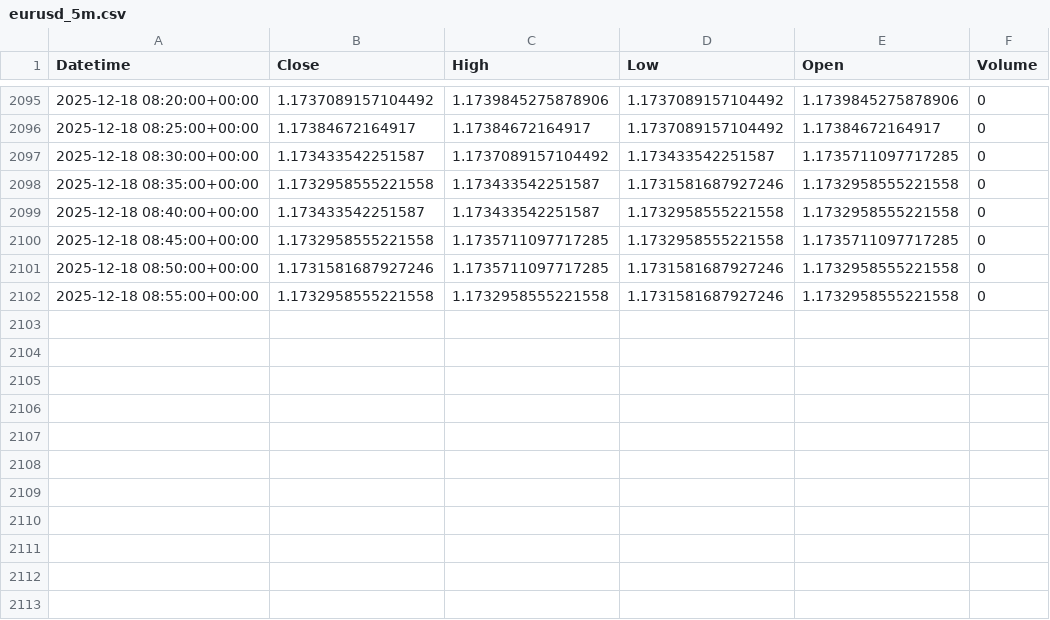
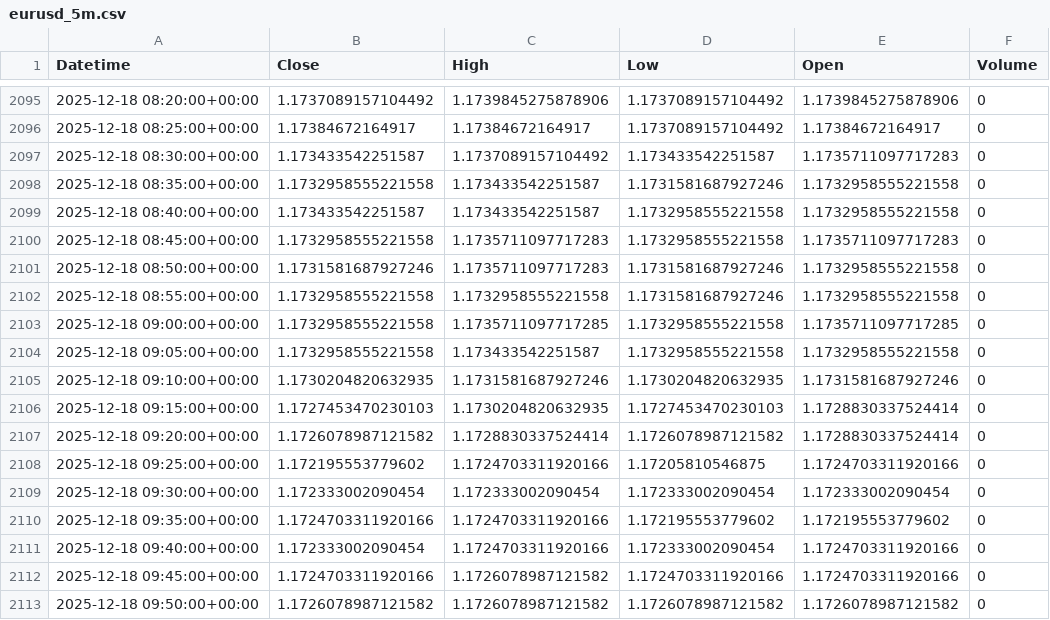
Before and after one commit to jsgaston82/IG-Trading, a CSV file: data/eurusd_5m.csv, drawn as a sheet; only a part is shown, gaps mark what is left out.

```diff
--- a/data/eurusd_5m.csv
+++ b/data/eurusd_5m.csv
@@ -2096,7 +2096,18 @@ Datetime,Close,High,Low,Open,Volume
 2025-12-18 08:25:00+00:00,1.17384672164917,1.17384672164917,1.1737089157104492,1.17384672164917,0
-2025-12-18 08:30:00+00:00,1.173433542251587,1.1737089157104492,1.173433542251587,1.1735711097717285,0
+2025-12-18 08:30:00+00:00,1.173433542251587,1.1737089157104492,1.173433542251587,1.1735711097717283,0
 2025-12-18 08:35:00+00:00,1.1732958555221558,1.173433542251587,1.1731581687927246,1.1732958555221558,0
 2025-12-18 08:40:00+00:00,1.173433542251587,1.173433542251587,1.1732958555221558,1.1732958555221558,0
-2025-12-18 08:45:00+00:00,1.1732958555221558,1.1735711097717285,1.1732958555221558,1.1735711097717285,0
-2025-12-18 08:50:00+00:00,1.1731581687927246,1.1735711097717285,1.1731581687927246,1.1732958555221558,0
+2025-12-18 08:45:00+00:00,1.1732958555221558,1.1735711097717283,1.1732958555221558,1.1735711097717283,0
+2025-12-18 08:50:00+00:00,1.1731581687927246,1.1735711097717283,1.1731581687927246,1.1732958555221558,0
 2025-12-18 08:55:00+00:00,1.1732958555221558,1.1732958555221558,1.1731581687927246,1.1732958555221558,0
+2025-12-18 09:00:00+00:00,1.1732958555221558,1.1735711097717285,1.1732958555221558,1.1735711097717285,0
+2025-12-18 09:05:00+00:00,1.1732958555221558,1.173433542251587,1.1732958555221558,1.1732958555221558,0
+2025-12-18 09:10:00+00:00,1.1730204820632935,1.1731581687927246,1.1730204820632935,1.1731581687927246,0
+2025-12-18 09:15:00+00:00,1.1727453470230103,1.1730204820632935,1.1727453470230103,1.1728830337524414,0
+2025-12-18 09:20:00+00:00,1.1726078987121582,1.1728830337524414,1.1726078987121582,1.1728830337524414,0
+2025-12-18 09:25:00+00:00,1.172195553779602,1.1724703311920166,1.17205810546875,1.1724703311920166,0
+2025-12-18 09:30:00+00:00,1.172333002090454,1.172333002090454,1.172333002090454,1.172333002090454,0
+2025-12-18 09:35:00+00:00,1.1724703311920166,1.1724703311920166,1.172195553779602,1.172195553779602,0
+2025-12-18 09:40:00+00:00,1.172333002090454,1.1724703311920166,1.172333002090454,1.1724703311920166,0
+2025-12-18 09:45:00+00:00,1.1724703311920166,1.1726078987121582,1.1724703311920166,1.1724703311920166,0
+2025-12-18 09:50:00+00:00,1.1726078987121582,1.1726078987121582,1.1726078987121582,1.1726078987121582,0
```
